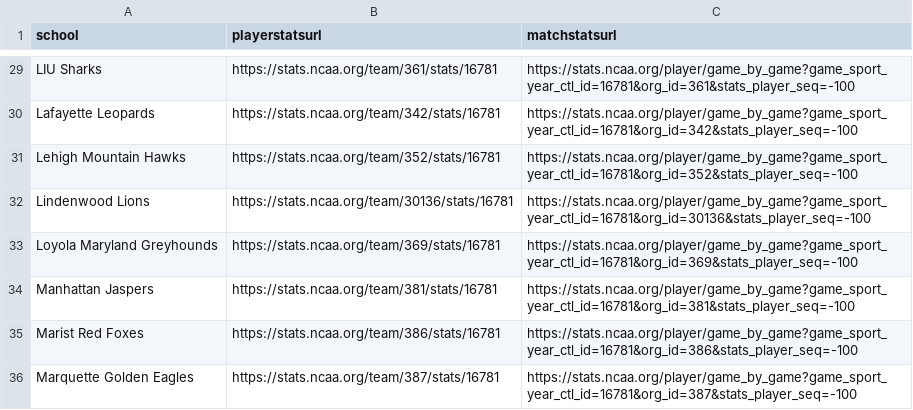
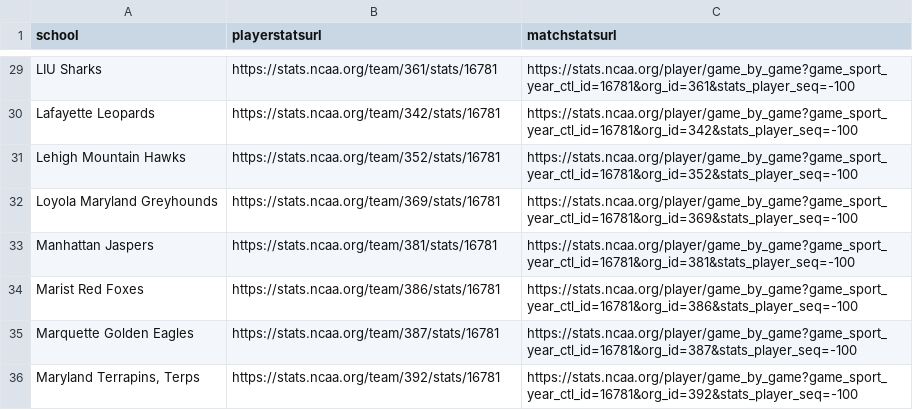
Before and after one commit to dwillis/NCAALacrosseData, a CSV file: url_csvs/ncaa_mens_lacrosse_teamurls_2025.csv, drawn as a sheet; only a part is shown, gaps mark what is left out; the shorter side is filled out with more unchanged rows.

```diff
--- a/url_csvs/ncaa_mens_lacrosse_teamurls_2025.csv
+++ b/url_csvs/ncaa_mens_lacrosse_teamurls_2025.csv
@@ -31,3 +31,2 @@ Lafayette Leopards,https://stats.ncaa.org/team/342/stats/16781,https://stats.nca
 Lehigh Mountain Hawks,https://stats.ncaa.org/team/352/stats/16781,https://stats.ncaa.org/player/game_by_game?game_sport_year_ctl_id=16781&org_id=352&stats_player_seq=-100
-Lindenwood Lions,https://stats.ncaa.org/team/30136/stats/16781,https://stats.ncaa.org/player/game_by_game?game_sport_year_ctl_id=16781&org_id=30136&stats_player_seq=-100
 Loyola Maryland Greyhounds,https://stats.ncaa.org/team/369/stats/16781,https://stats.ncaa.org/player/game_by_game?game_sport_year_ctl_id=16781&org_id=369&stats_player_seq=-100
```
Also changed, not shown: 4 other files.
